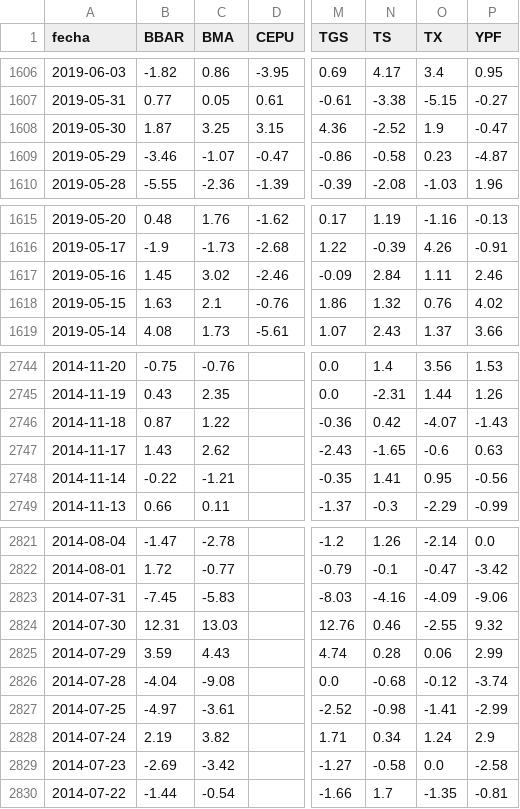
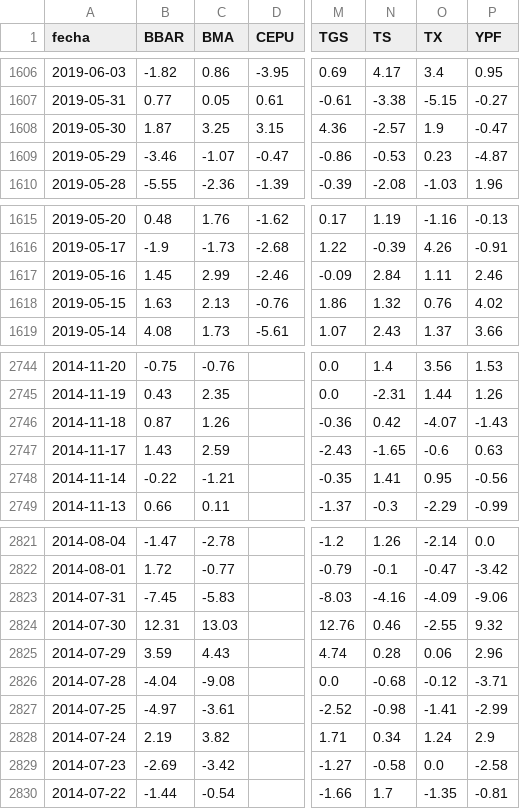
Before and after one commit to jesusrobles824/bases-de-datos, a CSV file: ADRs_variacion_porcentual_diaria.csv, drawn as a sheet; only a part is shown, gaps mark what is left out; the diff names each change by its address in the sheet, - before the commit and + after, or states it on an @@ line.

```diff
--- a/ADRs_variacion_porcentual_diaria.csv
+++ b/ADRs_variacion_porcentual_diaria.csv
-N1608 (TS): -2.52
+N1608 (TS): -2.57
-N1609 (TS): -0.58
+N1609 (TS): -0.53
-C1617 (BMA): 3.02
+C1617 (BMA): 2.99
-C1618 (BMA): 2.1
+C1618 (BMA): 2.13
-C2746 (BMA): 1.22
+C2746 (BMA): 1.26
-C2747 (BMA): 2.62
+C2747 (BMA): 2.59
-P2825 (YPF): 2.99
+P2825 (YPF): 2.96
-P2826 (YPF): -3.74
+P2826 (YPF): -3.71
```
Also changed, not shown: ADRs_Precios.csv.
